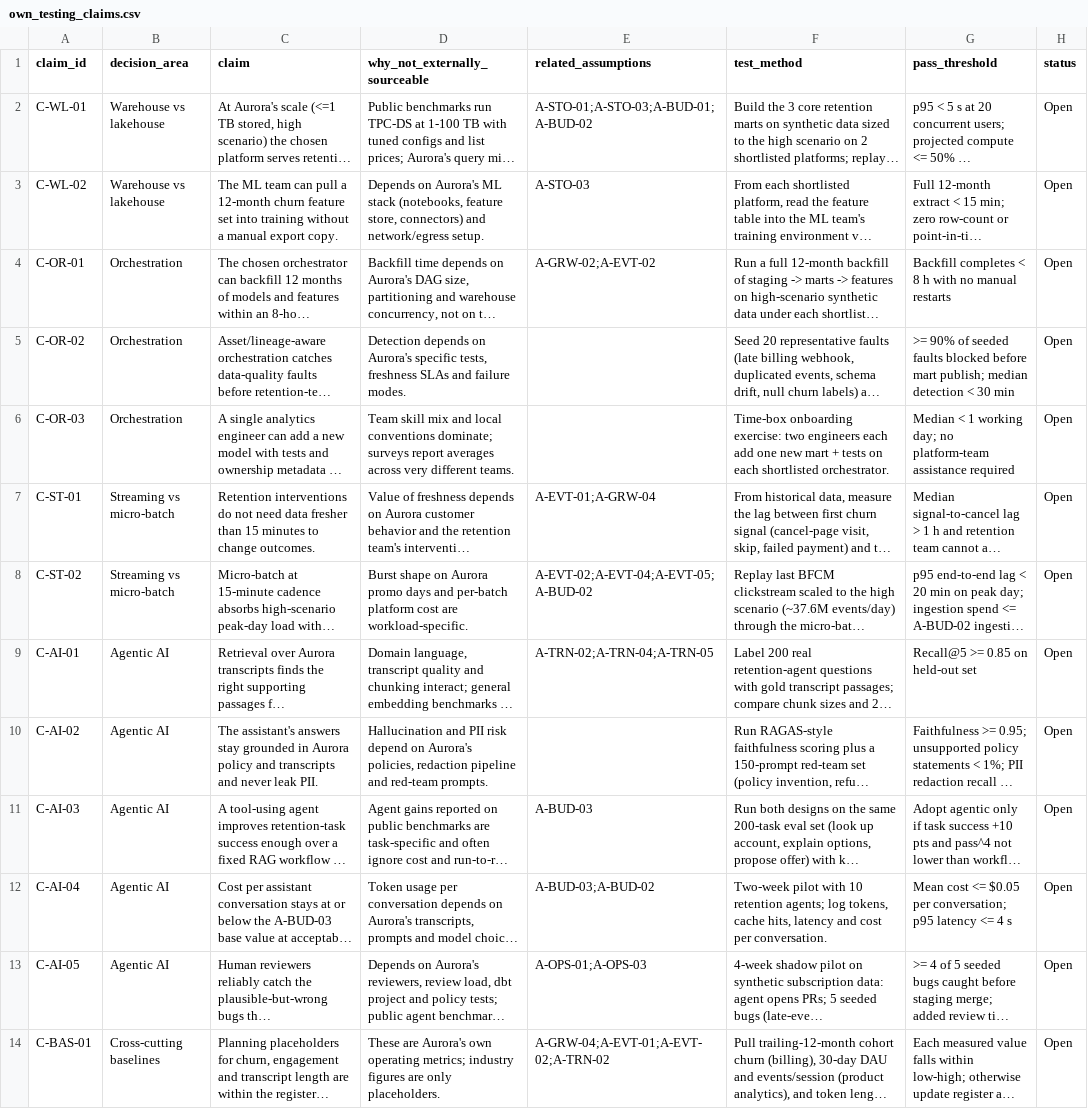
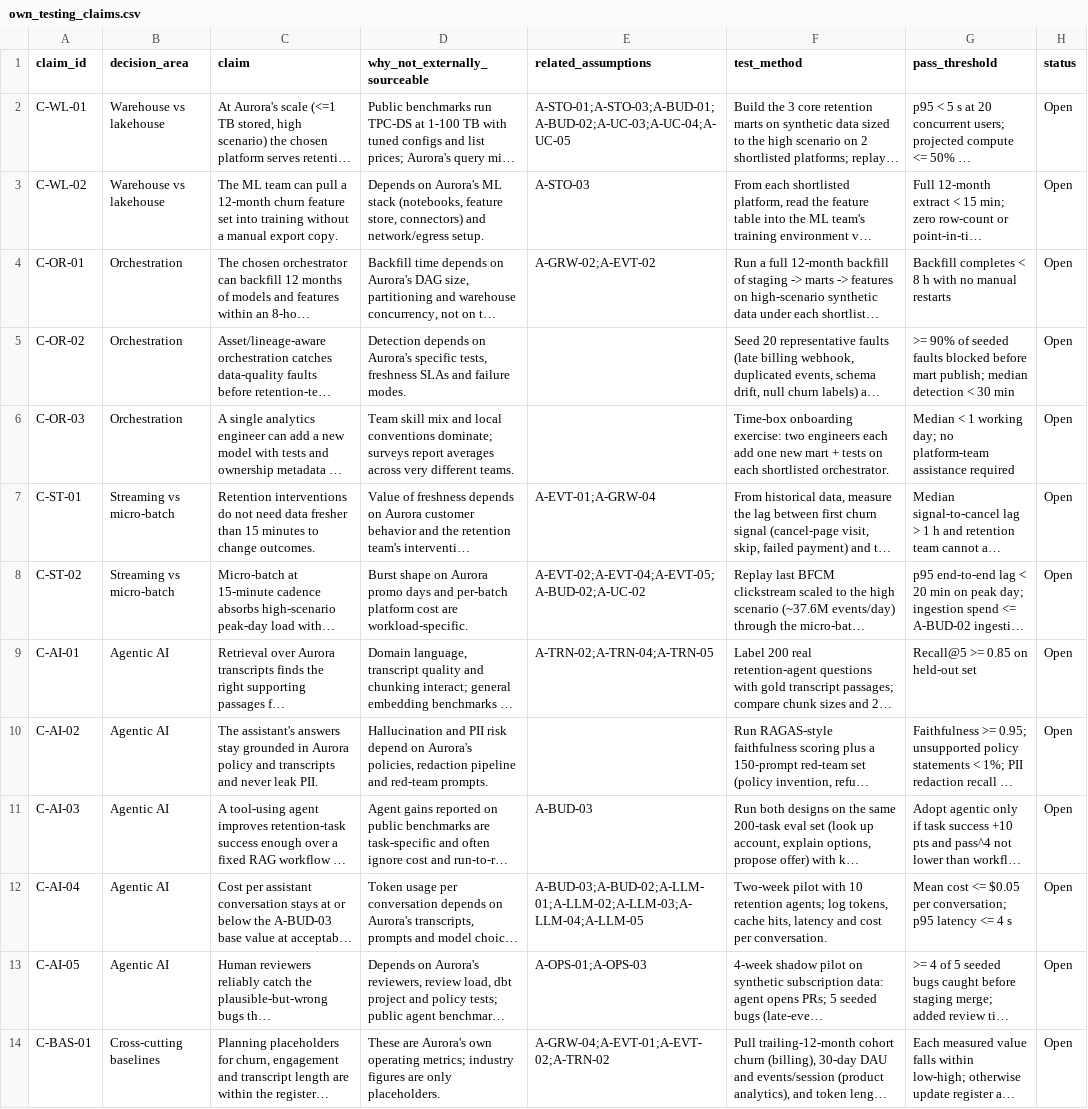
Before and after one commit to jeffmoe/CST_660_Week7, a CSV file: evidence/own_testing_claims.csv, drawn as a sheet; only a part is shown; long unchanged cells end in …; the diff names each change by its address in the sheet, - before the commit and + after, or states it on an @@ line.

```diff
--- a/evidence/own_testing_claims.csv
+++ b/evidence/own_testing_claims.csv
-E2 (related_assumptions): A-STO-01;A-STO-03;A-BUD-01;A-BUD-02
+E2 (related_assumptions): A-STO-01;A-STO-03;A-BUD-01;A-BUD-02;A-UC-03;A-UC-04;A-UC-05
-E8 (related_assumptions): A-EVT-02;A-EVT-04;A-EVT-05;A-BUD-02
+E8 (related_assumptions): A-EVT-02;A-EVT-04;A-EVT-05;A-BUD-02;A-UC-02
-E12 (related_assumptions): A-BUD-03;A-BUD-02
+E12 (related_assumptions): A-BUD-03;A-BUD-02;A-LLM-01;A-LLM-02;A-LLM-03;A-LLM-04;A-LLM-05
```
Also changed, not shown: 20 other files.
